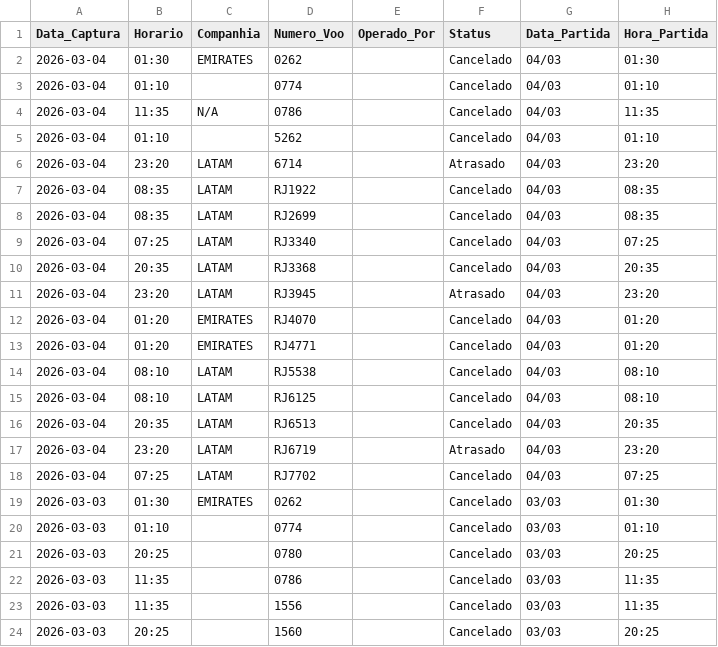
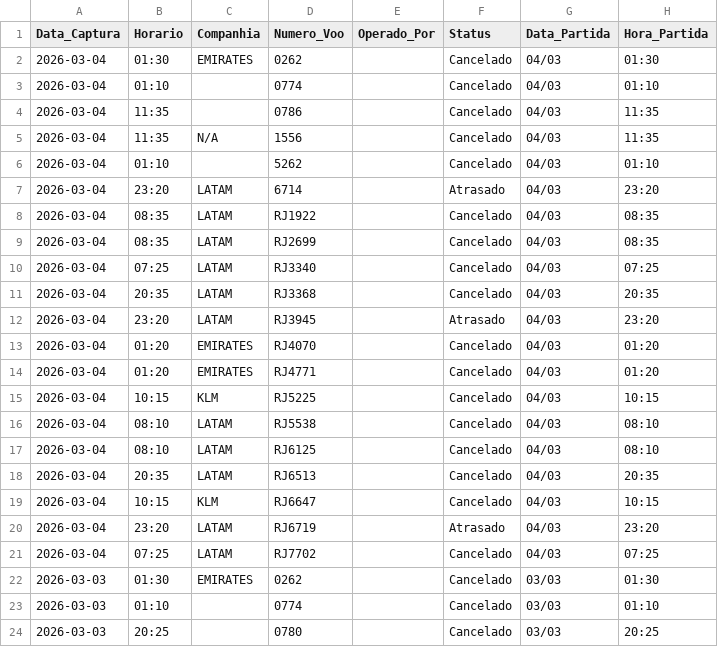
Before and after one commit to jonechelon/gru-flight-reliability-monitor, a CSV file: voos_atrasados_gru.csv, drawn as a sheet; only a part is shown; the shorter side is filled out with more unchanged rows.

Commit message:
report: update operational metrics [skip ci]

```diff
--- a/voos_atrasados_gru.csv
+++ b/voos_atrasados_gru.csv
@@ -3,3 +3,4 @@ Data_Captura,Horario,Companhia,Numero_Voo,Operado_Por,Status,Data_Partida,Hora_P
 2026-03-04,01:10,,0774,,Cancelado,04/03,01:10
-2026-03-04,11:35,N/A,0786,,Cancelado,04/03,11:35
+2026-03-04,11:35,,0786,,Cancelado,04/03,11:35
+2026-03-04,11:35,N/A,1556,,Cancelado,04/03,11:35
 2026-03-04,01:10,,5262,,Cancelado,04/03,01:10
@@ -13,2 +14,3 @@ Data_Captura,Horario,Companhia,Numero_Voo,Operado_Por,Status,Data_Partida,Hora_P
 2026-03-04,01:20,EMIRATES,RJ4771,,Cancelado,04/03,01:20
+2026-03-04,10:15,KLM,RJ5225,,Cancelado,04/03,10:15
 2026-03-04,08:10,LATAM,RJ5538,,Cancelado,04/03,08:10
@@ -16,2 +18,3 @@ Data_Captura,Horario,Companhia,Numero_Voo,Operado_Por,Status,Data_Partida,Hora_P
 2026-03-04,20:35,LATAM,RJ6513,,Cancelado,04/03,20:35
+2026-03-04,10:15,KLM,RJ6647,,Cancelado,04/03,10:15
 2026-03-04,23:20,LATAM,RJ6719,,Atrasado,04/03,23:20
```
